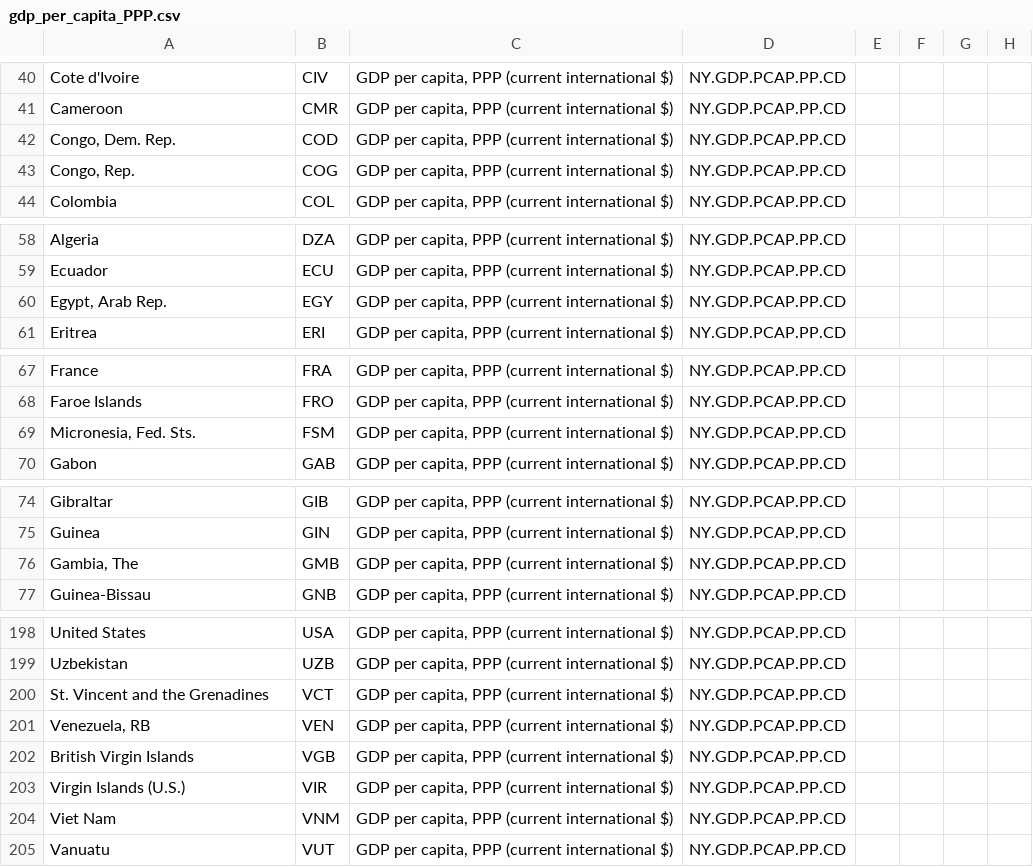
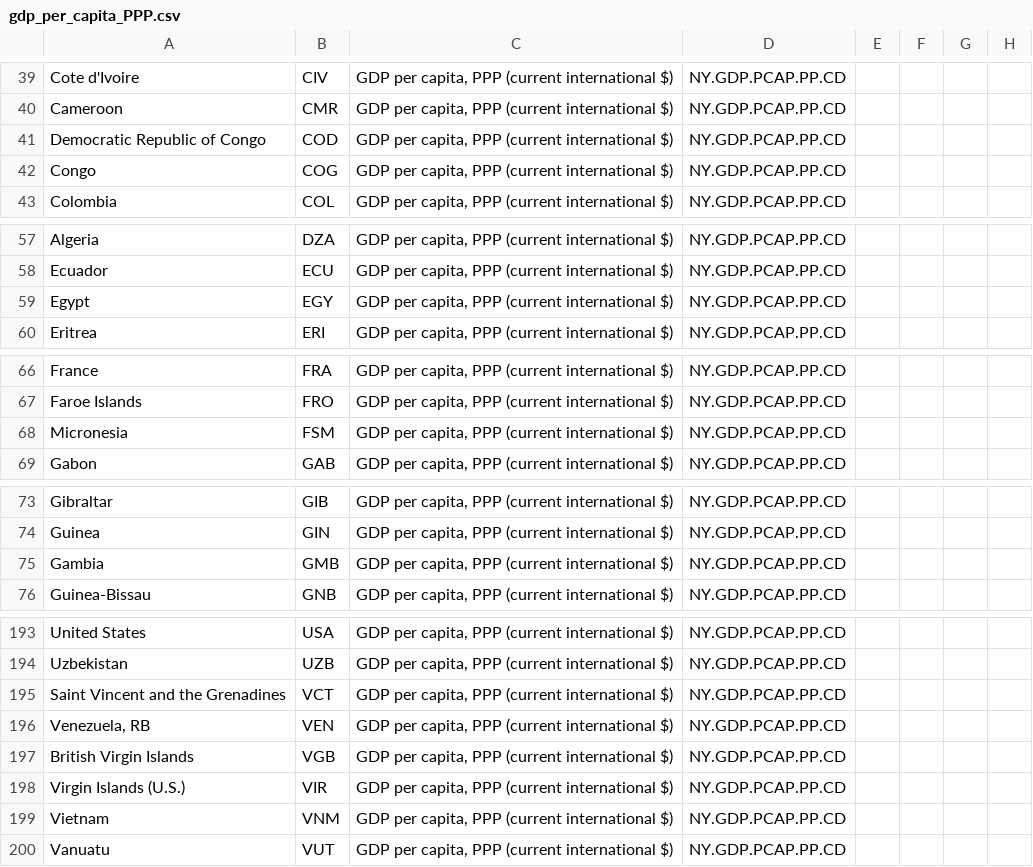
Before and after one commit to RandalWallace/FIT3179_Homework_Week10, a CSV file: data/gdp_per_capita_PPP.csv, drawn as a sheet; only a part is shown, gaps mark what is left out; addresses are those after the commit; the diff covers the shown part only; the diff names each change by its address in the sheet, - before the commit and + after, or states it on an @@ line.

```diff
--- a/data/gdp_per_capita_PPP.csv
+++ b/data/gdp_per_capita_PPP.csv
-A41: Congo, Dem. Rep.
+A41: Democratic Republic of Congo
-A42: Congo, Rep.
+A42: Congo
-A59: Egypt, Arab Rep.
+A59: Egypt
-A68: Micronesia, Fed. Sts.
+A68: Micronesia
-A75: Gambia, The
+A75: Gambia
-A195: St. Vincent and the Grenadines
+A195: Saint Vincent and the Grenadines
-A199: Viet Nam
+A199: Vietnam
```
Also changed, not shown: 5 removed rows and 1 edited cell elsewhere in this file.
